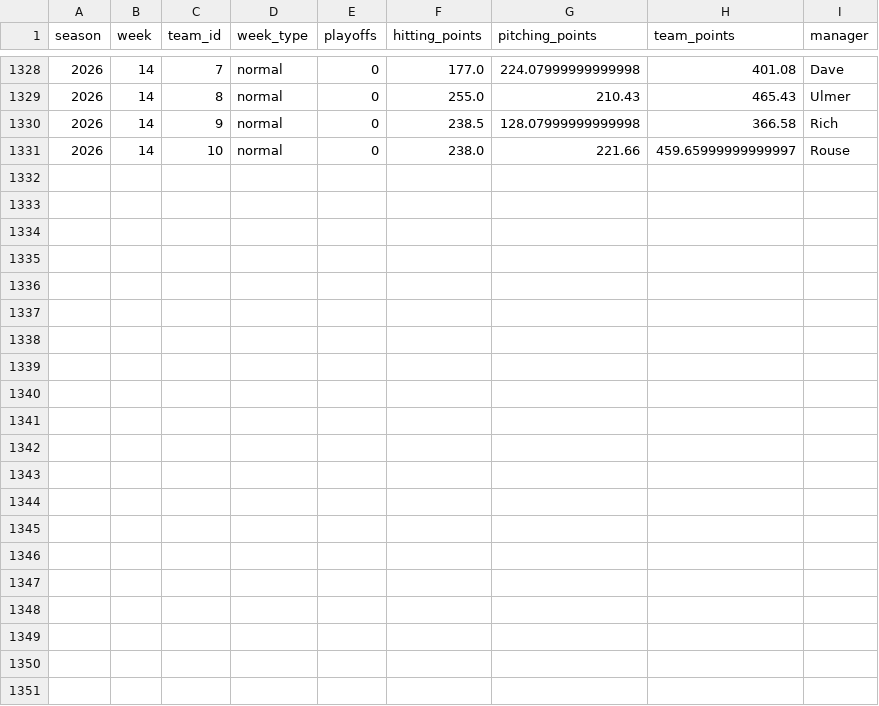
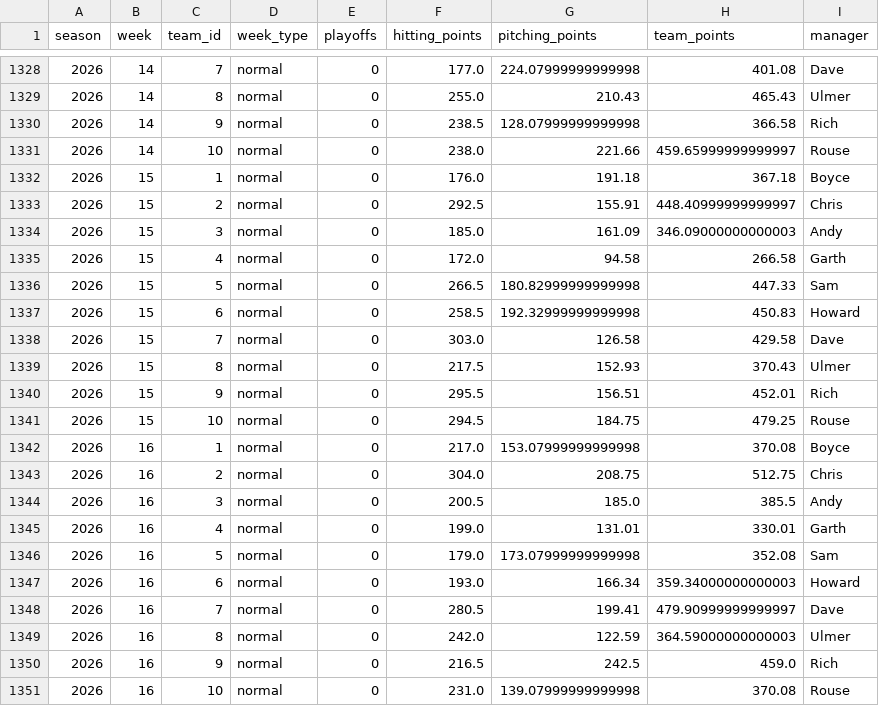
Before and after one commit to alexboyce3/fbl_dash, a CSV file: data/team_week_points.csv, drawn as a sheet; only a part is shown, gaps mark what is left out; the diff names each change by its address in the sheet, - before the commit and + after, or states it on an @@ line.

```diff
--- a/data/team_week_points.csv
+++ b/data/team_week_points.csv
+row 1332: 2026 | 15 | 1 | normal | 0 | 176.0 | 191.18 | 367.18 | Boyce
+row 1333: 2026 | 15 | 2 | normal | 0 | 292.5 | 155.91 | 448.40999999999997 | Chris
+row 1334: 2026 | 15 | 3 | normal | 0 | 185.0 | 161.09 | 346.09000000000003 | Andy
+row 1335: 2026 | 15 | 4 | normal | 0 | 172.0 | 94.58 | 266.58 | Garth
+row 1336: 2026 | 15 | 5 | normal | 0 | 266.5 | 180.82999999999998 | 447.33 | Sam
+row 1337: 2026 | 15 | 6 | normal | 0 | 258.5 | 192.32999999999998 | 450.83 | Howard
+row 1338: 2026 | 15 | 7 | normal | 0 | 303.0 | 126.58 | 429.58 | Dave
+row 1339: 2026 | 15 | 8 | normal | 0 | 217.5 | 152.93 | 370.43 | Ulmer
+row 1340: 2026 | 15 | 9 | normal | 0 | 295.5 | 156.51 | 452.01 | Rich
+row 1341: 2026 | 15 | 10 | normal | 0 | 294.5 | 184.75 | 479.25 | Rouse
+row 1342: 2026 | 16 | 1 | normal | 0 | 217.0 | 153.07999999999998 | 370.08 | Boyce
+row 1343: 2026 | 16 | 2 | normal | 0 | 304.0 | 208.75 | 512.75 | Chris
+row 1344: 2026 | 16 | 3 | normal | 0 | 200.5 | 185.0 | 385.5 | Andy
+row 1345: 2026 | 16 | 4 | normal | 0 | 199.0 | 131.01 | 330.01 | Garth
+row 1346: 2026 | 16 | 5 | normal | 0 | 179.0 | 173.07999999999998 | 352.08 | Sam
+row 1347: 2026 | 16 | 6 | normal | 0 | 193.0 | 166.34 | 359.34000000000003 | Howard
+row 1348: 2026 | 16 | 7 | normal | 0 | 280.5 | 199.41 | 479.90999999999997 | Dave
+row 1349: 2026 | 16 | 8 | normal | 0 | 242.0 | 122.59 | 364.59000000000003 | Ulmer
+row 1350: 2026 | 16 | 9 | normal | 0 | 216.5 | 242.5 | 459.0 | Rich
+row 1351: 2026 | 16 | 10 | normal | 0 | 231.0 | 139.07999999999998 | 370.08 | Rouse
```
Also changed, not shown: data/hitting_stats.csv, data/matchups.csv, 8 other files.
